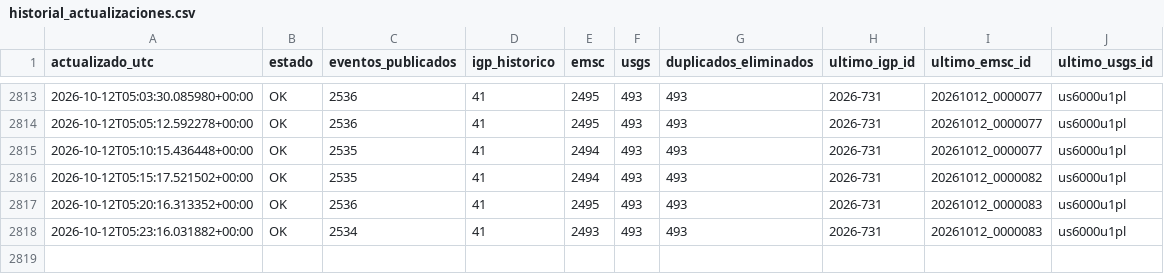
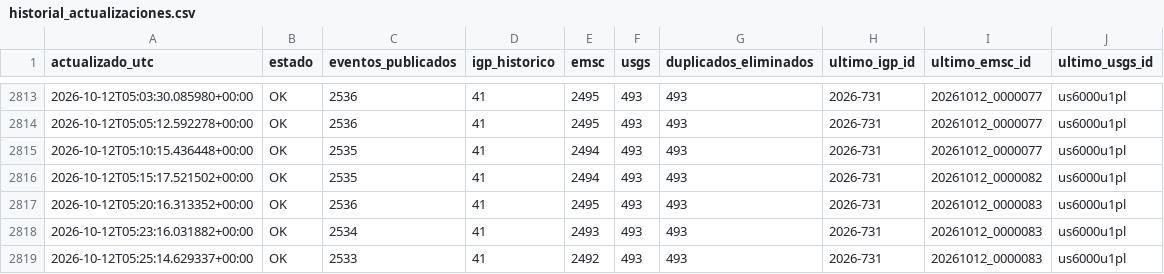
Before and after one commit to jcparodi-hue/earthquake3d-igp, a CSV file: docs/historial_actualizaciones.csv, drawn as a sheet; only a part is shown, gaps mark what is left out; the diff names each change by its address in the sheet, - before the commit and + after, or states it on an @@ line.

```diff
--- a/docs/historial_actualizaciones.csv
+++ b/docs/historial_actualizaciones.csv
+row 2819: 2026-10-12T05:25:14.629337+00:00 | OK | 2533 | 41 | 2492 | 493 | 493 | 2026-731 | 20261012_0000083 | us6000u1pl
```
Also changed, not shown: 4 other files.
